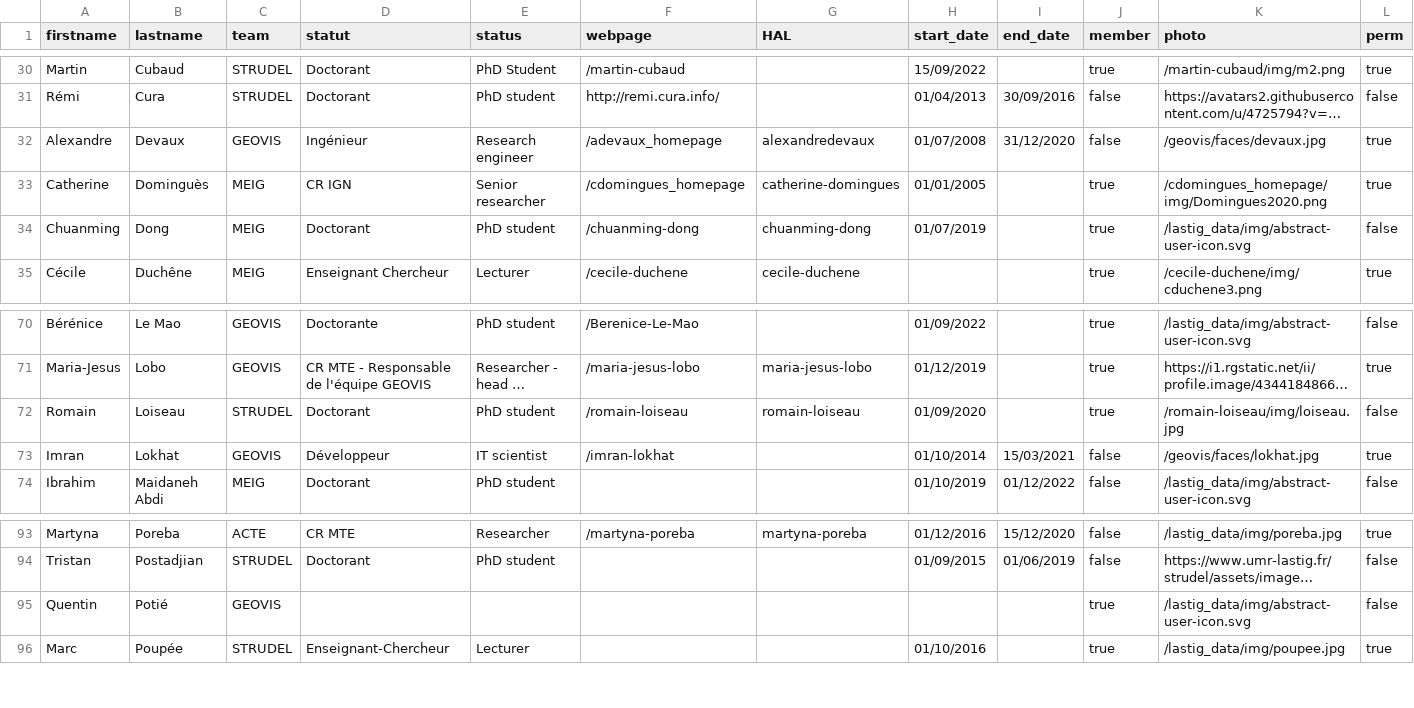
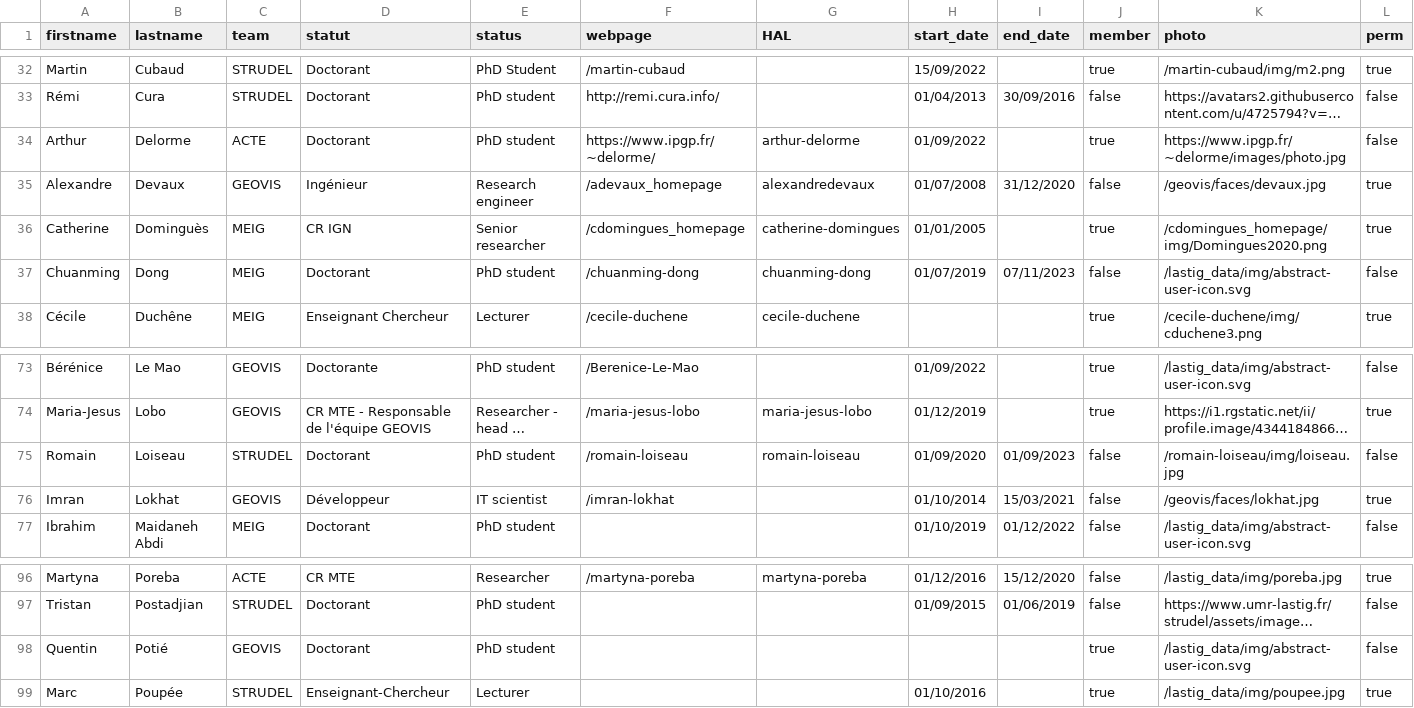
Before and after one commit to umrlastig/lastig_data, a CSV file: people.csv, drawn as a sheet; only a part is shown, gaps mark what is left out; long unchanged cells end in …; addresses are those after the commit; the diff covers the shown part only; the diff names each change by its address in the sheet, - before the commit and + after, or states it on an @@ line.

```diff
--- a/people.csv
+++ b/people.csv
+row 34: Arthur | Delorme | ACTE | Doctorant | PhD student | https://www.ipgp.fr/~delorme/ | arthur-delorme | 01/09/2022 |  | true | https://www.ipgp.fr/~delorme/images/photo.jpg | false
-I37 (end_date): (empty)
+I37 (end_date): 07/11/2023
-J37 (member): true
+J37 (member): false
-I75 (end_date): (empty)
+I75 (end_date): 01/09/2023
-J75 (member): true
+J75 (member): false
-D98 (statut): (empty)
+D98 (statut): Doctorant
-E98 (status): (empty)
+E98 (status): PhD student
```
Also changed, not shown: 4 added rows, 5 removed rows and 6 edited cells elsewhere in this file.
